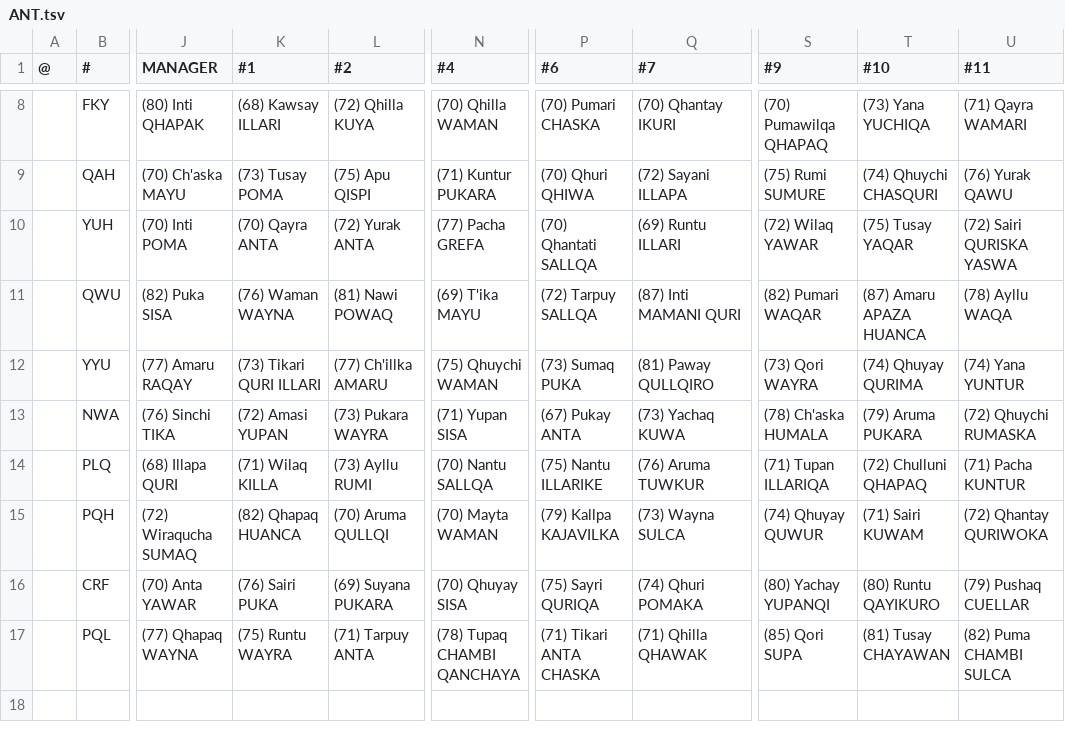
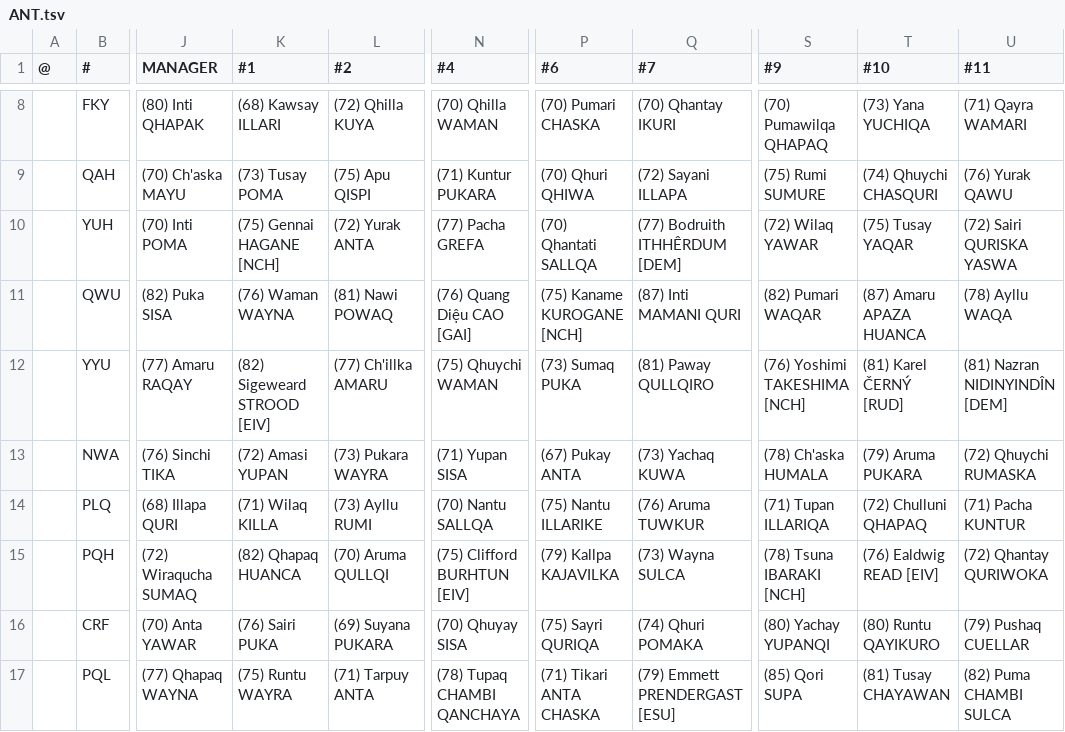
Before and after one commit to auroruse/avium-football-engine, a TSV file: src/presets/ANT.tsv, drawn as a sheet; only a part is shown, gaps mark what is left out; the diff names each change by its address in the sheet, - before the commit and + after, or states it on an @@ line.

```diff
--- a/src/presets/ANT.tsv
+++ b/src/presets/ANT.tsv
-K10 (#1): (70) Qayra ANTA
+K10 (#1): (75) Gennai HAGANE [NCH]
-Q10 (#7): (69) Runtu ILLARI
+Q10 (#7): (77) Bodruith ITHHÊRDUM [DEM]
-N11 (#4): (69) T'ika MAYU
+N11 (#4): (76) Quang Diệu CAO [GAI]
-P11 (#6): (72) Tarpuy SALLQA
+P11 (#6): (75) Kaname KUROGANE [NCH]
-K12 (#1): (73) Tikari QURI ILLARI
+K12 (#1): (82) Sigeweard STROOD [EIV]
-S12 (#9): (73) Qori WAYRA
+S12 (#9): (76) Yoshimi TAKESHIMA [NCH]
-T12 (#10): (74) Qhuyay QURIMA
+T12 (#10): (81) Karel ČERNÝ [RUD]
-U12 (#11): (74) Yana YUNTUR
+U12 (#11): (81) Nazran NIDINYINDÎN [DEM]
-N15 (#4): (70) Mayta WAMAN
+N15 (#4): (75) Clifford BURHTUN [EIV]
-S15 (#9): (74) Qhuyay QUWUR
+S15 (#9): (78) Tsuna IBARAKI [NCH]
-T15 (#10): (71) Sairi KUWAM
+T15 (#10): (76) Ealdwig READ [EIV]
-Q17 (#7): (71) Qhilla QHAWAK
+Q17 (#7): (79) Emmett PRENDERGAST [ESU]
```
Also changed, not shown: public/avium/pstats/trades.tsv, 1 other file.
